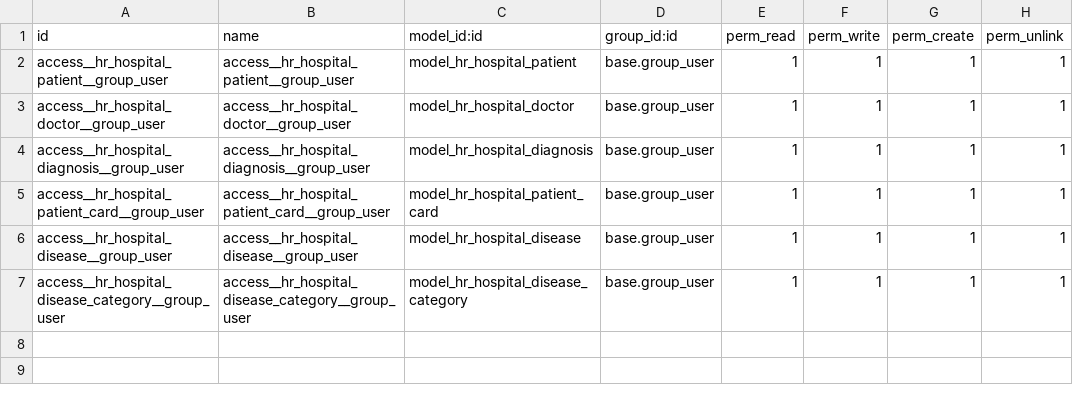
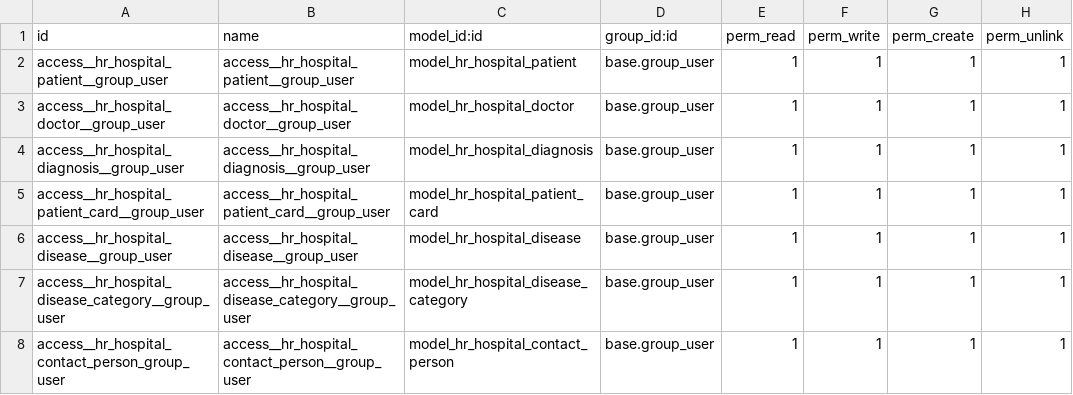
Before and after one commit to pua00/15.0, a CSV file: hr_hospital/security/ir.model.access.csv, drawn as a sheet.

Commit message:
[IMP] contact person: create model and views

```diff
--- a/hr_hospital/security/ir.model.access.csv
+++ b/hr_hospital/security/ir.model.access.csv
@@ -7 +7,2 @@ access__hr_hospital_disease__group_user,access__hr_hospital_disease__group_user,
 access__hr_hospital_disease_category__group_user,access__hr_hospital_disease_category__group_user,model_hr_hospital_disease_category,base.group_user,1,1,1,1
+access__hr_hospital_contact_person_group_user,access__hr_hospital_contact_person__group_user,model_hr_hospital_contact_person,base.group_user,1,1,1,1
```
Also changed, not shown: 5 other files.
